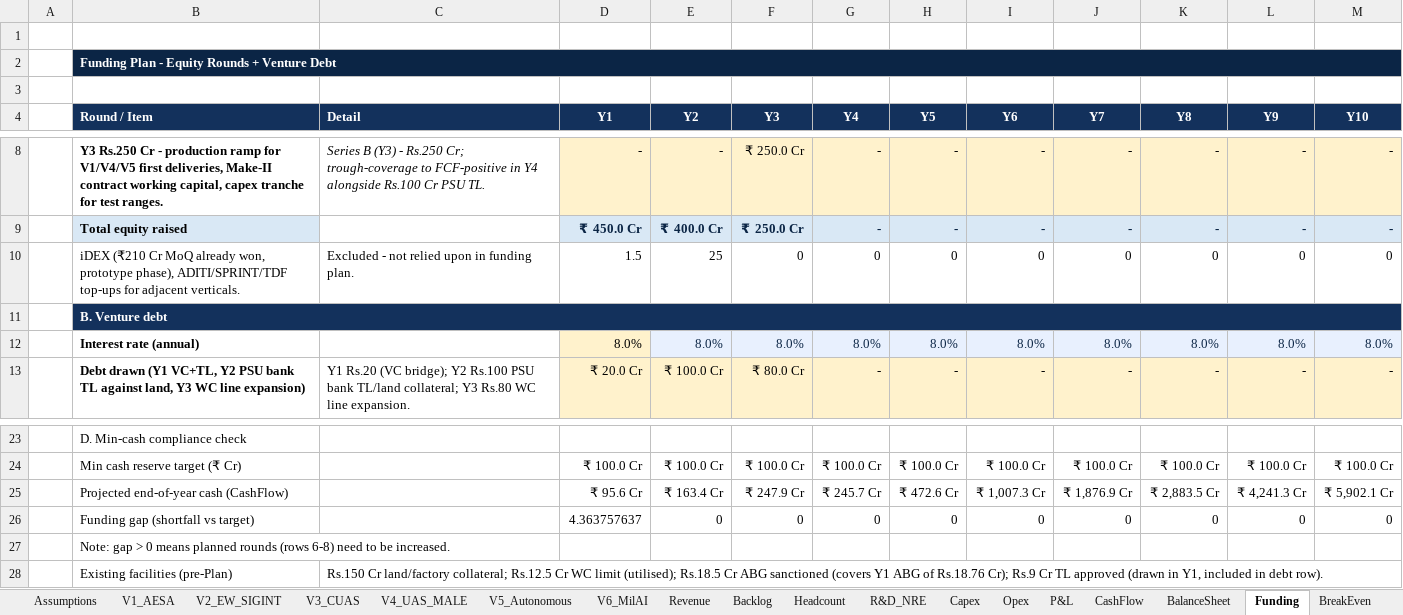
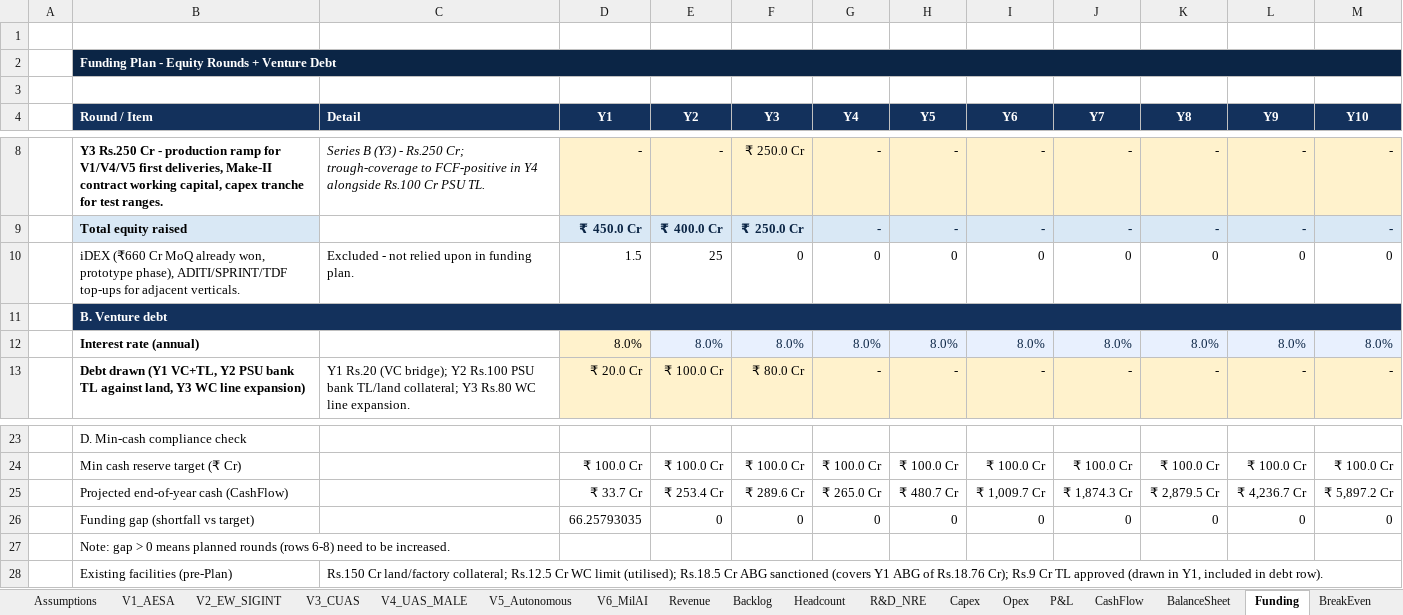
Before and after one commit to subscr221/NDAD-Business-Plan, an Excel workbook: Defense_Platform_Business_Plan_Financial_V3.xlsx, sheet Funding, drawn as a sheet; only a part is shown, gaps mark what is left out; values as stored, in another font and other column widths than the file's, no borders; the diff names each change by its address in the sheet, - before the commit and + after, or states it on an @@ line.

```diff
--- a/Defense_Platform_Business_Plan_Financial_V3.xlsx (sheet Funding)
+++ b/Defense_Platform_Business_Plan_Financial_V3.xlsx (sheet Funding)
-B10 (Round / Item): iDEX (₹210 Cr MoQ…
+B10 (Round / Item): iDEX (₹660 Cr MoQ…
-D25 (Y1): ₹ 95.6 Cr
+D25 (Y1): ₹ 33.7 Cr
-E25 (Y2): ₹ 163.4 Cr
+E25 (Y2): ₹ 253.4 Cr
-F25 (Y3): ₹ 247.9 Cr
+F25 (Y3): ₹ 289.6 Cr
-G25 (Y4): ₹ 245.7 Cr
+G25 (Y4): ₹ 265.0 Cr
-H25 (Y5): ₹ 472.6 Cr
+H25 (Y5): ₹ 480.7 Cr
-I25 (Y6): ₹ 1,007.3 Cr
+I25 (Y6): ₹ 1,009.7 Cr
-J25 (Y7): ₹ 1,876.9 Cr
+J25 (Y7): ₹ 1,874.3 Cr
-K25 (Y8): ₹ 2,883.5 Cr
+K25 (Y8): ₹ 2,879.5 Cr
-L25 (Y9): ₹ 4,241.3 Cr
+L25 (Y9): ₹ 4,236.7 Cr
-M25 (Y10): ₹ 5,902.1 Cr
+M25 (Y10): ₹ 5,897.2 Cr
-D26 (Y1): 4.363757637
+D26 (Y1): 66.25793035
```
Also changed, not shown: sheet KPIs, sheet P&L, sheet Backlog, sheet CashFlow, sheet BalanceSheet, sheet Revenue, 6 more sheets, charts or pictures, 1 other file.
